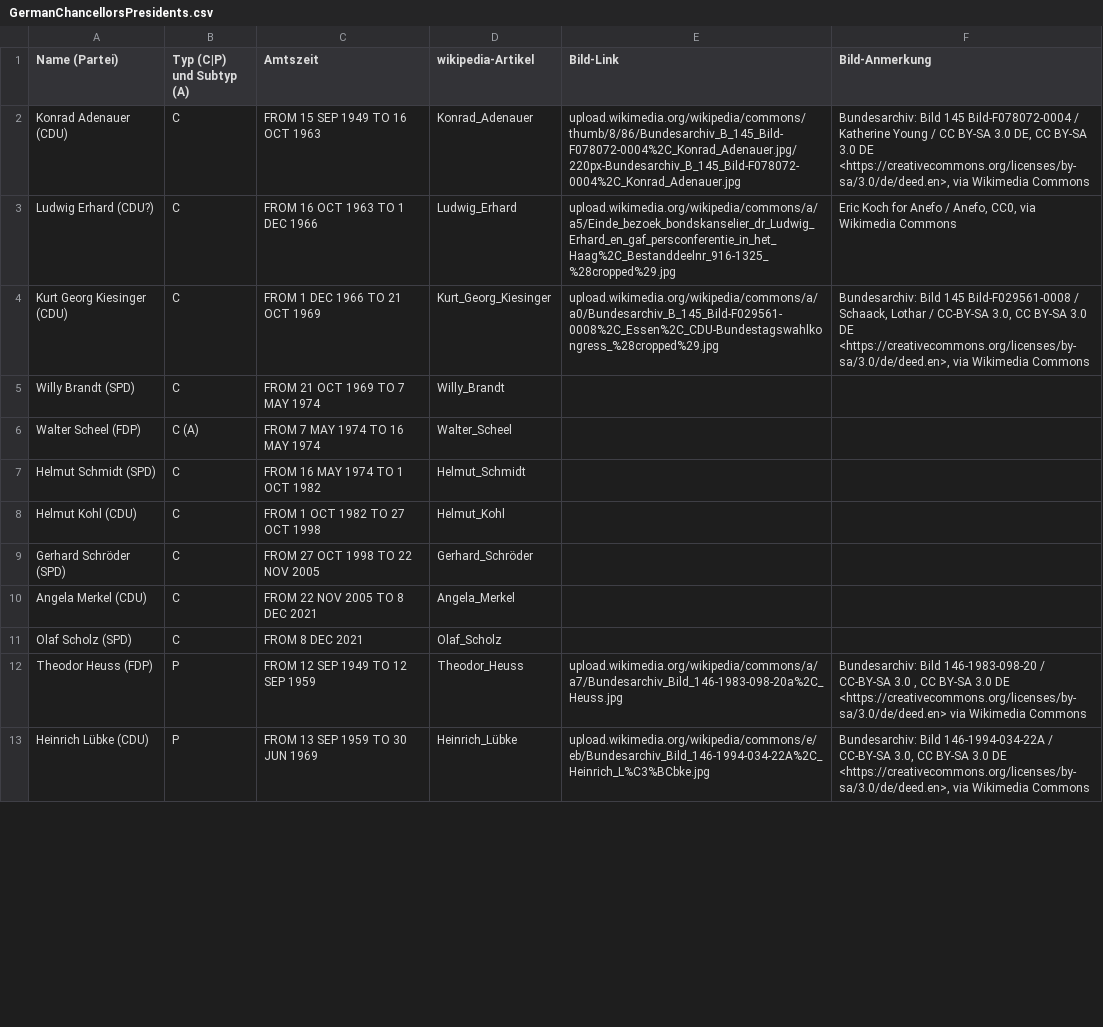
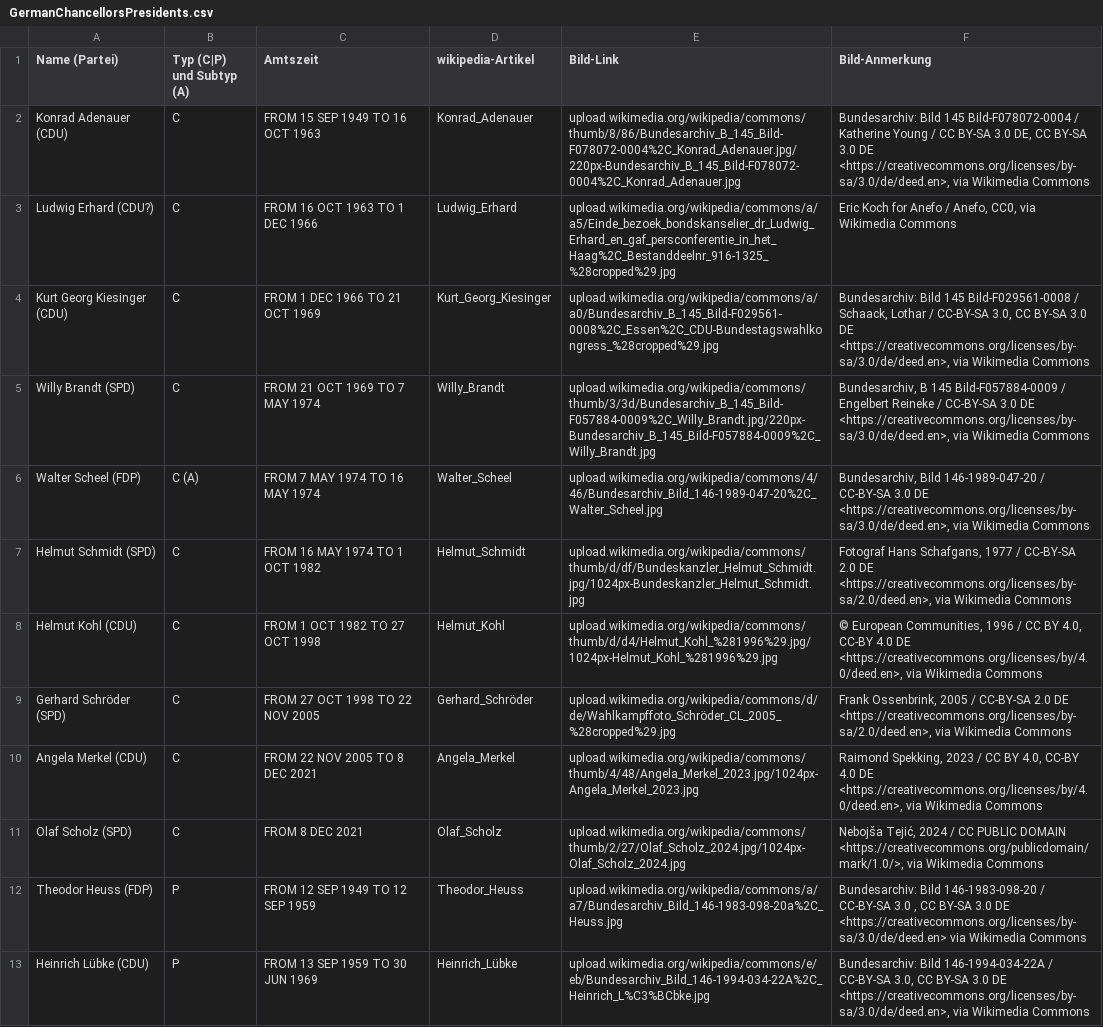
Before and after one commit to hartenthaler/german-chancellors-presidents, a CSV file: resources/GermanChancellorsPresidents.csv, drawn as a sheet; only a part is shown; the diff covers the shown part only.

Commit message:
Update GermanChancellorsPresidents.csv

```diff
--- a/resources/GermanChancellorsPresidents.csv
+++ b/resources/GermanChancellorsPresidents.csv
@@ -4,9 +4,9 @@ Ludwig Erhard (CDU?),C,FROM 16 OCT 1963 TO 1 DEC 1966,Ludwig_Erhard,upload.wikim
 Kurt Georg Kiesinger (CDU),C,FROM 1 DEC 1966 TO 21 OCT 1969,Kurt_Georg_Kiesinger,upload.wikimedia.org/wikipedia/commons/a/a0/Bundesarchiv_B_145_Bild-F029561-0008%2C_Essen%2C_CDU-Bundestagswahlkongress_%28cropped%29.jpg,"Bundesarchiv: Bild 145 Bild-F029561-0008 / Schaack, Lothar / CC-BY-SA 3.0, CC BY-SA 3.0 DE <https://creativecommons.org/licenses/by-sa/3.0/de/deed.en>, via Wikimedia Commons"
-Willy Brandt (SPD),C,FROM 21 OCT 1969 TO 7 MAY 1974,Willy_Brandt,,
-Walter Scheel (FDP),C (A),FROM 7 MAY 1974 TO 16 MAY 1974,Walter_Scheel,,
-Helmut Schmidt (SPD),C,FROM 16 MAY 1974 TO 1 OCT 1982,Helmut_Schmidt,,
-Helmut Kohl (CDU),C,FROM 1 OCT 1982 TO 27 OCT 1998,Helmut_Kohl,,
-Gerhard Schröder (SPD),C,FROM 27 OCT 1998 TO 22 NOV 2005,Gerhard_Schröder,,
-Angela Merkel (CDU),C,FROM 22 NOV 2005 TO 8 DEC 2021,Angela_Merkel,,
-Olaf Scholz (SPD),C,FROM 8 DEC 2021,Olaf_Scholz,,
+Willy Brandt (SPD),C,FROM 21 OCT 1969 TO 7 MAY 1974,Willy_Brandt,upload.wikimedia.org/wikipedia/commons/thumb/3/3d/Bundesarchiv_B_145_Bild-F057884-0009%2C_Willy_Brandt.jpg/220px-Bundesarchiv_B_145_Bild-F057884-0009%2C_Willy_Brandt.jpg,"Bundesarchiv, B 145 Bild-F057884-0009 / Engelbert Reineke / CC-BY-SA 3.0 DE <https://creativecommons.org/licenses/by-sa/3.0/de/deed.en>, via Wikimedia Commons"
+Walter Scheel (FDP),C (A),FROM 7 MAY 1974 TO 16 MAY 1974,Walter_Scheel,upload.wikimedia.org/wikipedia/commons/4/46/Bundesarchiv_Bild_146-1989-047-20%2C_Walter_Scheel.jpg,"Bundesarchiv, Bild 146-1989-047-20 / CC-BY-SA 3.0 DE <https://creativecommons.org/licenses/by-sa/3.0/de/deed.en>, via Wikimedia Commons"
+Helmut Schmidt (SPD),C,FROM 16 MAY 1974 TO 1 OCT 1982,Helmut_Schmidt,upload.wikimedia.org/wikipedia/commons/thumb/d/df/Bundeskanzler_Helmut_Schmidt.jpg/1024px-Bundeskanzler_Helmut_Schmidt.jpg,"Fotograf Hans Schafgans, 1977 / CC-BY-SA 2.0 DE <https://creativecommons.org/licenses/by-sa/2.0/deed.en>, via Wikimedia Commons"
+Helmut Kohl (CDU),C,FROM 1 OCT 1982 TO 27 OCT 1998,Helmut_Kohl,upload.wikimedia.org/wikipedia/commons/thumb/d/d4/Helmut_Kohl_%281996%29.jpg/1024px-Helmut_Kohl_%281996%29.jpg,"© European Communities, 1996 / CC BY 4.0, CC-BY 4.0 DE <https://creativecommons.org/licenses/by/4.0/deed.en>, via Wikimedia Commons"
+Gerhard Schröder (SPD),C,FROM 27 OCT 1998 TO 22 NOV 2005,Gerhard_Schröder,upload.wikimedia.org/wikipedia/commons/d/de/Wahlkampffoto_Schröder_CL_2005_%28cropped%29.jpg,"Frank Ossenbrink, 2005 / CC-BY-SA 2.0 DE <https://creativecommons.org/licenses/by-sa/2.0/deed.en>, via Wikimedia Commons"
+Angela Merkel (CDU),C,FROM 22 NOV 2005 TO 8 DEC 2021,Angela_Merkel,upload.wikimedia.org/wikipedia/commons/thumb/4/48/Angela_Merkel_2023.jpg/1024px-Angela_Merkel_2023.jpg,"Raimond Spekking, 2023 / CC BY 4.0, CC-BY 4.0 DE <https://creativecommons.org/licenses/by/4.0/deed.en>, via Wikimedia Commons"
+Olaf Scholz (SPD),C,FROM 8 DEC 2021,Olaf_Scholz,upload.wikimedia.org/wikipedia/commons/thumb/2/27/Olaf_Scholz_2024.jpg/1024px-Olaf_Scholz_2024.jpg,"Nebojša Tejić, 2024 / CC PUBLIC DOMAIN <https://creativecommons.org/publicdomain/mark/1.0/>, via Wikimedia Commons"
 Theodor Heuss (FDP),P,FROM 12 SEP 1949 TO 12 SEP 1959,Theodor_Heuss,upload.wikimedia.org/wikipedia/commons/a/a7/Bundesarchiv_Bild_146-1983-098-20a%2C_Heuss.jpg,"Bundesarchiv: Bild 146-1983-098-20 / CC-BY-SA 3.0 , CC BY-SA 3.0 DE <https://creativecommons.org/licenses/by-sa/3.0/de/deed.en> via Wikimedia Commons"
```
Also changed, not shown: 20 edited cells elsewhere in this file.
